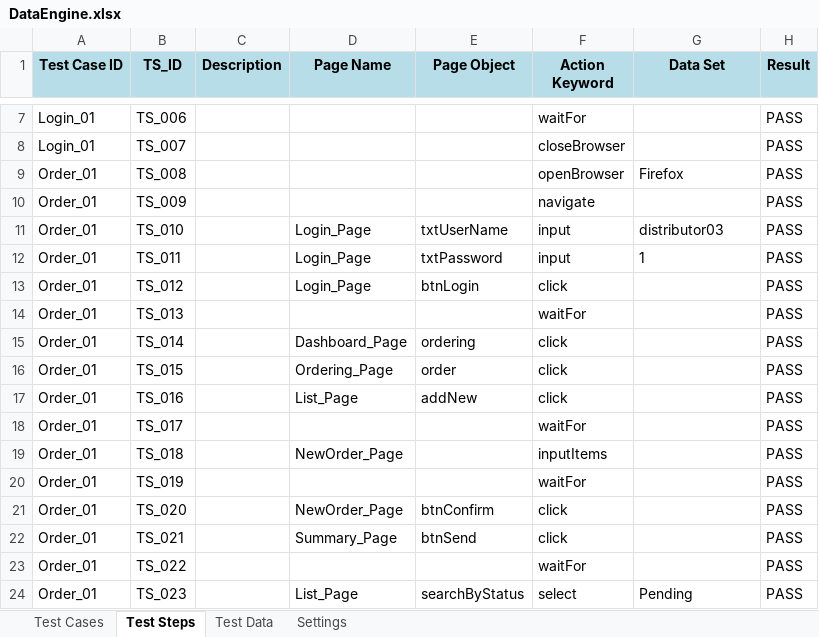
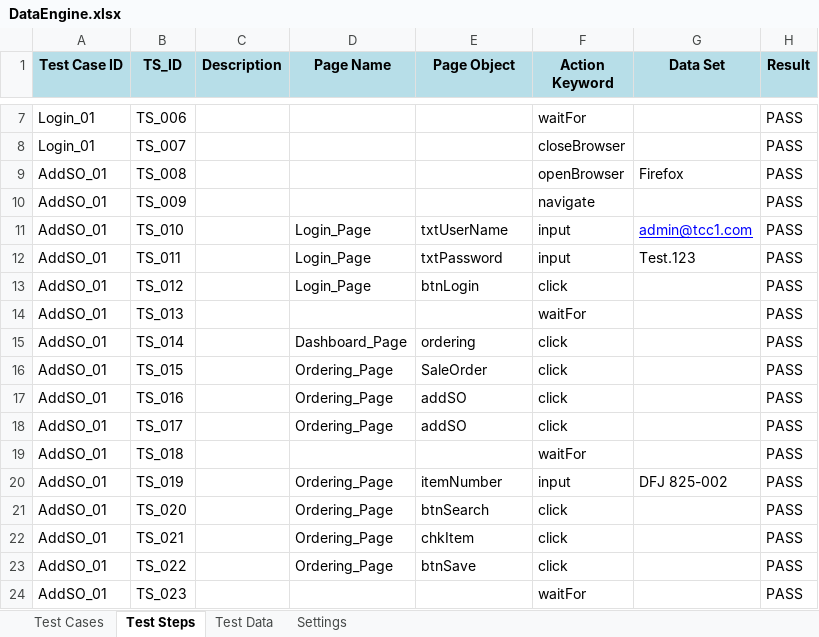
Before and after one commit to nhonnguyenthanh-zz/TC1, an Excel workbook: TC1/dataEngine/DataEngine.xlsx, sheet Test Steps, drawn as a sheet; only a part is shown, gaps mark what is left out; values as stored, in another font and other column widths than the file's, no borders; the diff covers the shown part only; the diff names each change by its address in the sheet, - before the commit and + after, or states it on an @@ line.

```diff
--- a/TC1/dataEngine/DataEngine.xlsx (sheet Test Steps)
+++ b/TC1/dataEngine/DataEngine.xlsx (sheet Test Steps)
-A9:A24 (Test Case ID): Order_01
+A9:A24 (Test Case ID): AddSO_01
-G11 (Data Set): distributor03
+G11 (Data Set): admin@tcc1.com
@@ G11 underline: off → on, text colour: black → #0000FF @@
-G12 (Data Set): 1
+G12 (Data Set): Test.123
-E16 (Page Object): order
+E16 (Page Object): SaleOrder
-D17 (Page Name): List_Page
+D17 (Page Name): Ordering_Page
-E17 (Page Object): addNew
+E17 (Page Object): addSO
-D18 (Page Name): (empty)
+D18 (Page Name): Ordering_Page
-E18 (Page Object): (empty)
+E18 (Page Object): addSO
-F18 (Action Keyword): waitFor
+F18 (Action Keyword): click
-D19 (Page Name): NewOrder_Page
+D19 (Page Name): (empty)
-F19 (Action Keyword): inputItems
+F19 (Action Keyword): waitFor
-D20 (Page Name): (empty)
+D20 (Page Name): Ordering_Page
-E20 (Page Object): (empty)
+E20 (Page Object): itemNumber
-F20 (Action Keyword): waitFor
+F20 (Action Keyword): input
-G20 (Data Set): (empty)
+G20 (Data Set): DFJ 825-002
-D21 (Page Name): NewOrder_Page
+D21 (Page Name): Ordering_Page
-E21 (Page Object): btnConfirm
+E21 (Page Object): btnSearch
-D22 (Page Name): Summary_Page
+D22 (Page Name): Ordering_Page
-E22 (Page Object): btnSend
+E22 (Page Object): chkItem
-D23 (Page Name): (empty)
+D23 (Page Name): Ordering_Page
-E23 (Page Object): (empty)
+E23 (Page Object): btnSave
-F23 (Action Keyword): waitFor
+F23 (Action Keyword): click
-D24 (Page Name): List_Page
+D24 (Page Name): (empty)
-E24 (Page Object): searchByStatus
+E24 (Page Object): (empty)
-F24 (Action Keyword): select
+F24 (Action Keyword): waitFor
-G24 (Data Set): Pending
+G24 (Data Set): (empty)
```
Also changed, not shown: 3 added rows and 6 edited cells elsewhere in this sheet, sheet Settings, sheet Test Cases, 2 other files.
